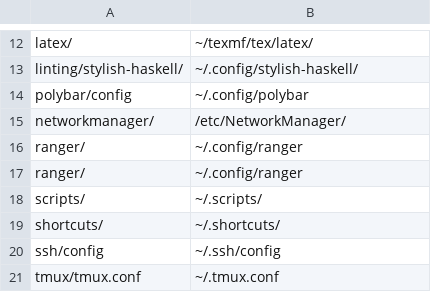
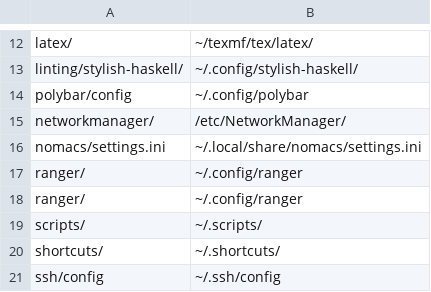
Before and after one commit to craigfe/dotfiles, a TSV file: setup/links.tsv, drawn as a sheet; only a part is shown, gaps mark what is left out; the shorter side is filled out with more unchanged rows; the diff names each change by its address in the sheet, - before the commit and + after, or states it on an @@ line.

Commit message:
Add nomacs configuration file

```diff
--- a/setup/links.tsv
+++ b/setup/links.tsv
+row 16: nomacs/settings.ini | ~/.local/share/nomacs/settings.ini
```
Also changed, not shown: 1 other file.
